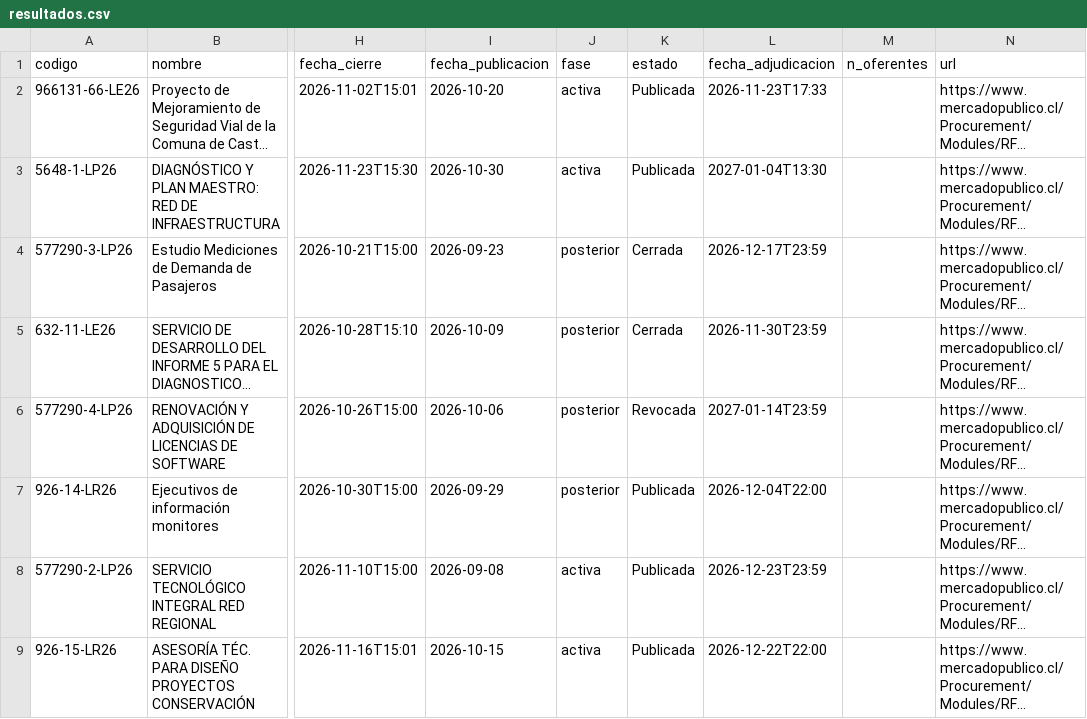
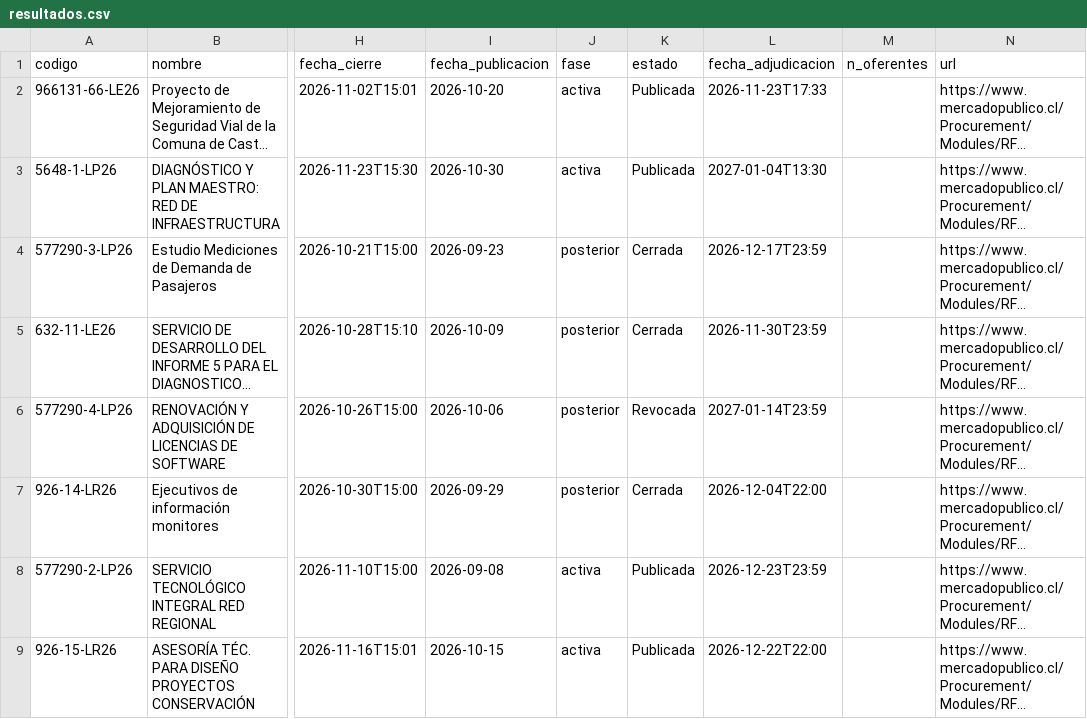
Before and after one commit to romedinag-tech/licitaciones, a CSV file: data/resultados.csv, drawn as a sheet; only a part is shown, gaps mark what is left out; long unchanged cells end in …; the diff names each change by its address in the sheet, - before the commit and + after, or states it on an @@ line.

```diff
--- a/data/resultados.csv
+++ b/data/resultados.csv
-K7 (estado): Publicada
+K7 (estado): Cerrada
```
Also changed, not shown: 2 other files.
